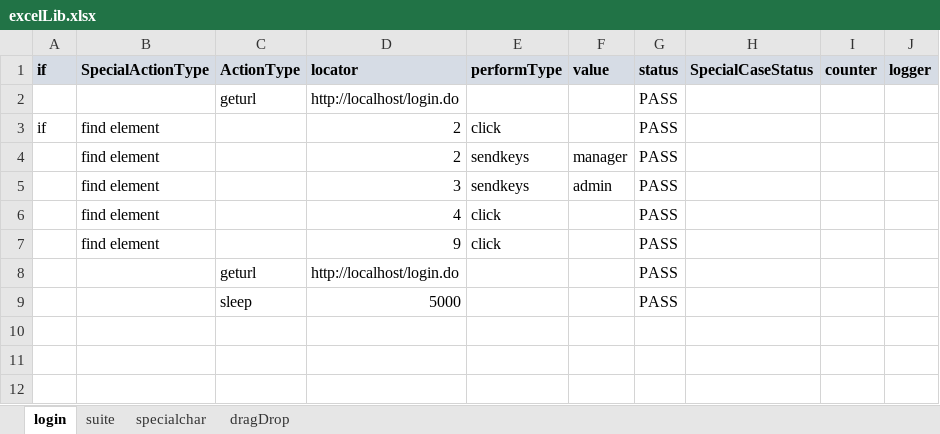
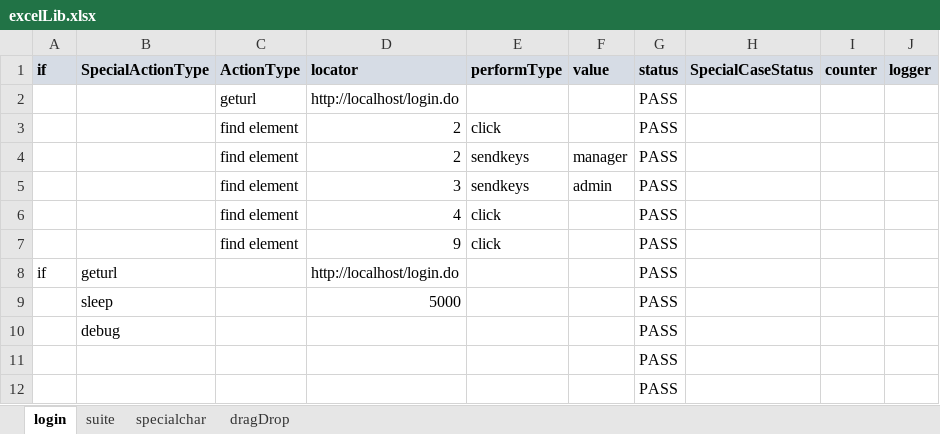
Before and after one commit to saiparth/hybrid-mvn, an Excel workbook: mavenHybrid/webdriver/excelLib.xlsx, sheet login, drawn as a sheet; values as stored, in another font and other column widths than the file's, no borders; conditional formats not drawn; removed rows and columns are numbered as before the commit, all else as after; the diff names each change by its address in the sheet, - before the commit and + after, or states it on an @@ line.

```diff
--- a/mavenHybrid/webdriver/excelLib.xlsx (sheet login)
+++ b/mavenHybrid/webdriver/excelLib.xlsx (sheet login)
-A3 (if): if
+A3 (if): (empty)
-B3:B7 (SpecialActionType): find element
+B3:B7 (SpecialActionType): (empty)
-C3:C7 (ActionType): (empty)
+C3:C7 (ActionType): find element
-row 8:  |  | geturl | http://localhost/login.do |  |  | PASS
-row 9:  |  | sleep | 5000 |  |  | PASS
+row 8: if | geturl |  | http://localhost/login.do |  |  | PASS
+row 9:  | sleep |  | 5000 |  |  | PASS
+row 10:  | debug |  |  |  |  | PASS
+row 11:  |  |  |  |  |  | PASS
+row 12:  |  |  |  |  |  | PASS
```
Also changed, not shown: sheet dragDrop, sheet suite, mavenHybrid/webdriver/objectrepository.xlsx, stable2/excelLib.xlsx, 22 other files.
